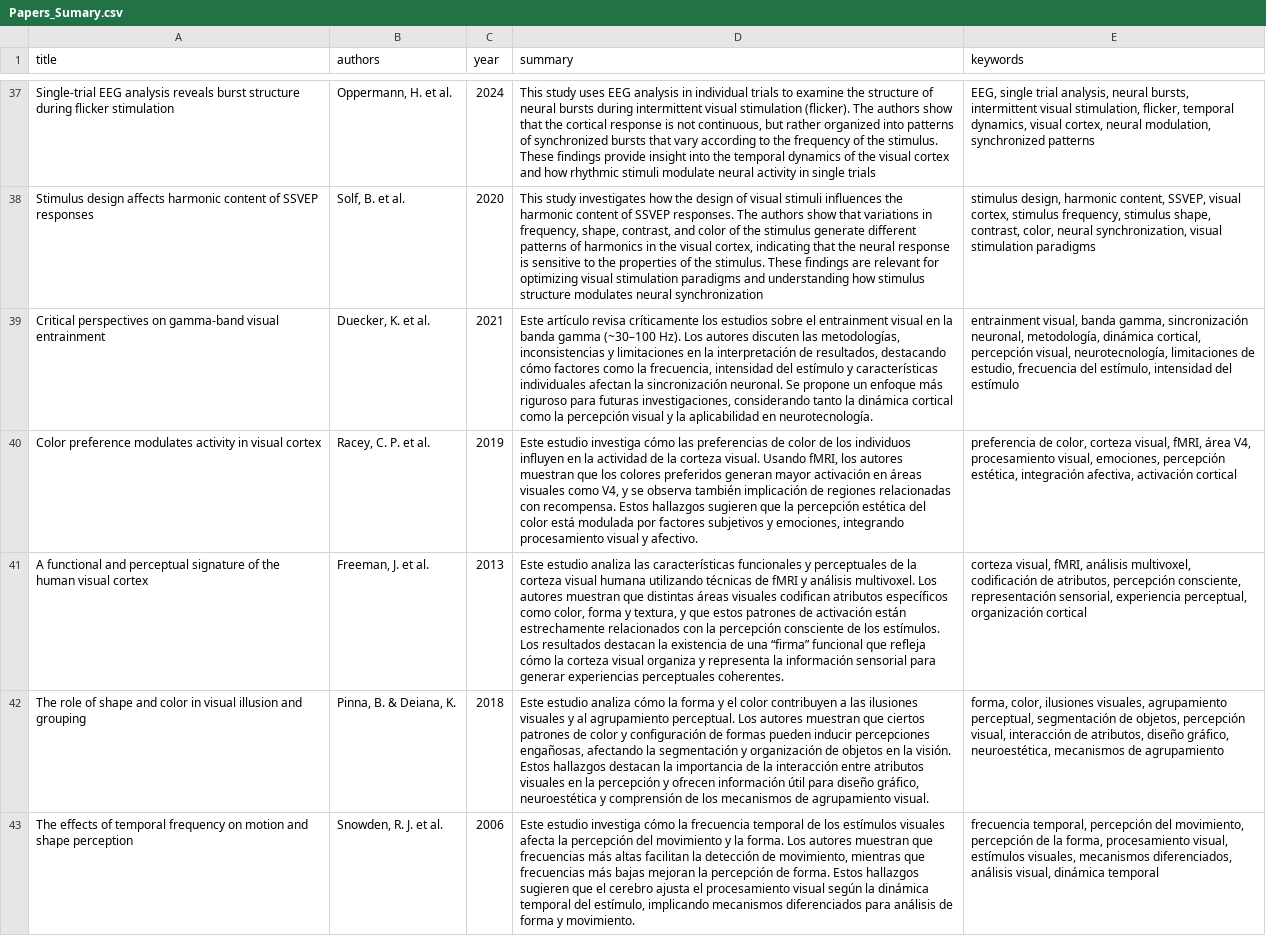
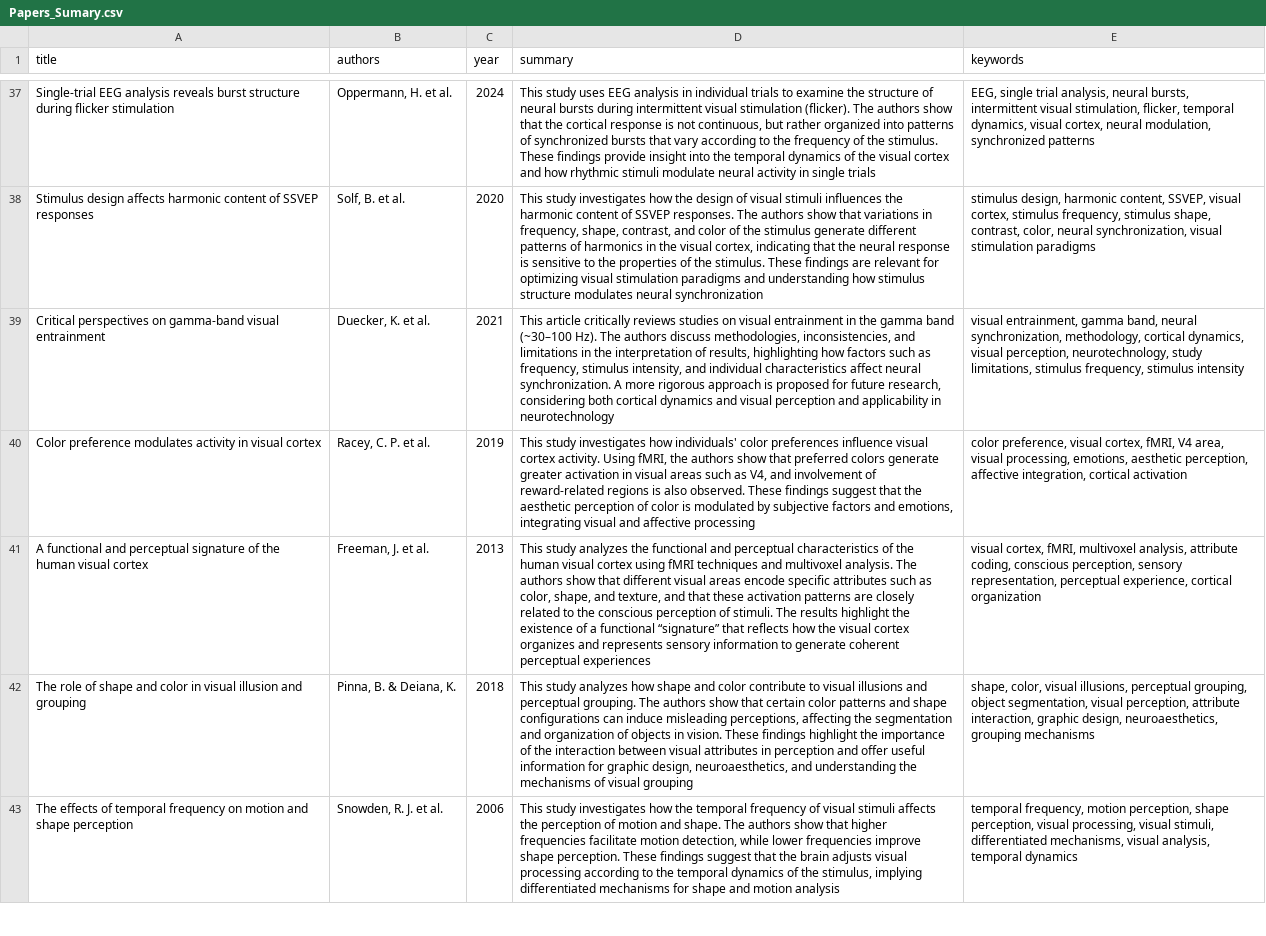
Before and after one commit to Barbatrujj/TFM, a CSV file: Papers/Papers_Sumary.csv, drawn as a sheet; only a part is shown, gaps mark what is left out; the diff covers the shown part only; the diff names each change by its address in the sheet, - before the commit and + after, or states it on an @@ line.

Commit message:
csv shit

```diff
--- a/Papers/Papers_Sumary.csv
+++ b/Papers/Papers_Sumary.csv
-D39 (summary): Este artículo revisa críticamente los estudios sobre el entrainment visual en la banda gamma (~30–100 Hz). Los autores discuten las metodologías, inconsistencias y limitaciones en la interpretación de resultados, destacando cómo factores como la frecuencia, intensidad del estímulo y características individuales afectan la sincronización neuronal. Se propone un enfoque más riguroso para futuras investigaciones, considerando tanto la dinámica cortical como la percepción visual y la aplicabilidad en neurotecnología.
+D39 (summary): This article critically reviews studies on visual entrainment in the gamma band (~30–100 Hz). The authors discuss methodologies, inconsistencies, and limitations in the interpretation of results, highlighting how factors such as frequency, stimulus intensity, and individual characteristics affect neural synchronization. A more rigorous approach is proposed for future research, considering both cortical dynamics and visual perception and applicability in neurotechnology
-E39 (keywords): entrainment visual, banda gamma, sincronización neuronal, metodología, dinámica cortical, percepción visual, neurotecnología, limitaciones de estudio, frecuencia del estímulo, intensidad del estímulo
+E39 (keywords): visual entrainment, gamma band, neural synchronization, methodology, cortical dynamics, visual perception, neurotechnology, study limitations, stimulus frequency, stimulus intensity
-D40 (summary): Este estudio investiga cómo las preferencias de color de los individuos influyen en la actividad de la corteza visual. Usando fMRI, los autores muestran que los colores preferidos generan mayor activación en áreas visuales como V4, y se observa también implicación de regiones relacionadas con recompensa. Estos hallazgos sugieren que la percepción estética del color está modulada por factores subjetivos y emociones, integrando procesamiento visual y afectivo.
+D40 (summary): This study investigates how individuals' color preferences influence visual cortex activity. Using fMRI, the authors show that preferred colors generate greater activation in visual areas such as V4, and involvement of reward-related regions is also observed. These findings suggest that the aesthetic perception of color is modulated by subjective factors and emotions, integrating visual and affective processing
-E40 (keywords): preferencia de color, corteza visual, fMRI, área V4, procesamiento visual, emociones, percepción estética, integración afectiva, activación cortical
+E40 (keywords): color preference, visual cortex, fMRI, V4 area, visual processing, emotions, aesthetic perception, affective integration, cortical activation
-D41 (summary): Este estudio analiza las características funcionales y perceptuales de la corteza visual humana utilizando técnicas de fMRI y análisis multivoxel. Los autores muestran que distintas áreas visuales codifican atributos específicos como color, forma y textura, y que estos patrones de activación están estrechamente relacionados con la percepción consciente de los estímulos. Los resultados destacan la existencia de una “firma” funcional que refleja cómo la corteza visual organiza y representa la información sensorial para generar experiencias perceptuales coherentes.
+D41 (summary): This study analyzes the functional and perceptual characteristics of the human visual cortex using fMRI techniques and multivoxel analysis. The authors show that different visual areas encode specific attributes such as color, shape, and texture, and that these activation patterns are closely related to the conscious perception of stimuli. The results highlight the existence of a functional “signature” that reflects how the visual cortex organizes and represents sensory information to generate coherent perceptual experiences
-E41 (keywords): corteza visual, fMRI, análisis multivoxel, codificación de atributos, percepción consciente, representación sensorial, experiencia perceptual, organización cortical
+E41 (keywords): visual cortex, fMRI, multivoxel analysis, attribute coding, conscious perception, sensory representation, perceptual experience, cortical organization
-D42 (summary): Este estudio analiza cómo la forma y el color contribuyen a las ilusiones visuales y al agrupamiento perceptual. Los autores muestran que ciertos patrones de color y configuración de formas pueden inducir percepciones engañosas, afectando la segmentación y organización de objetos en la visión. Estos hallazgos destacan la importancia de la interacción entre atributos visuales en la percepción y ofrecen información útil para diseño gráfico, neuroestética y comprensión de los mecanismos de agrupamiento visual.
+D42 (summary): This study analyzes how shape and color contribute to visual illusions and perceptual grouping. The authors show that certain color patterns and shape configurations can induce misleading perceptions, affecting the segmentation and organization of objects in vision. These findings highlight the importance of the interaction between visual attributes in perception and offer useful information for graphic design, neuroaesthetics, and understanding the mechanisms of visual grouping
-E42 (keywords): forma, color, ilusiones visuales, agrupamiento perceptual, segmentación de objetos, percepción visual, interacción de atributos, diseño gráfico, neuroestética, mecanismos de agrupamiento
+E42 (keywords): shape, color, visual illusions, perceptual grouping, object segmentation, visual perception, attribute interaction, graphic design, neuroaesthetics, grouping mechanisms
-D43 (summary): Este estudio investiga cómo la frecuencia temporal de los estímulos visuales afecta la percepción del movimiento y la forma. Los autores muestran que frecuencias más altas facilitan la detección de movimiento, mientras que frecuencias más bajas mejoran la percepción de forma. Estos hallazgos sugieren que el cerebro ajusta el procesamiento visual según la dinámica temporal del estímulo, implicando mecanismos diferenciados para análisis de forma y movimiento.
+D43 (summary): This study investigates how the temporal frequency of visual stimuli affects the perception of motion and shape. The authors show that higher frequencies facilitate motion detection, while lower frequencies improve shape perception. These findings suggest that the brain adjusts visual processing according to the temporal dynamics of the stimulus, implying differentiated mechanisms for shape and motion analysis
-E43 (keywords): frecuencia temporal, percepción del movimiento, percepción de la forma, procesamiento visual, estímulos visuales, mecanismos diferenciados, análisis visual, dinámica temporal
+E43 (keywords): temporal frequency, motion perception, shape perception, visual processing, visual stimuli, differentiated mechanisms, visual analysis, temporal dynamics
```
Also changed, not shown: 21 edited cells elsewhere in this file.
